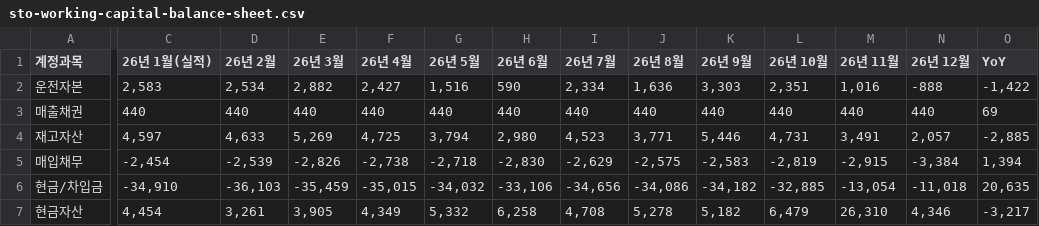
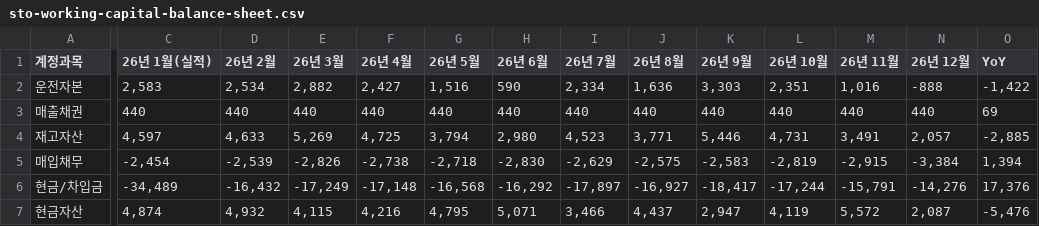
Before and after one commit to kyeongsoo88/New_stodashboard, a CSV file: frontend/public/data/sto-working-capital-balance-sheet.csv, drawn as a sheet; only a part is shown, gaps mark what is left out; the diff covers the shown part only; the diff names each change by its address in the sheet, - before the commit and + after, or states it on an @@ line.

```diff
--- a/frontend/public/data/sto-working-capital-balance-sheet.csv
+++ b/frontend/public/data/sto-working-capital-balance-sheet.csv
-C6 (26년 1월(실적)): -34,910
+C6 (26년 1월(실적)): -34,489
-D6 (26년 2월): -36,103
+D6 (26년 2월): -16,432
-E6 (26년 3월): -35,459
+E6 (26년 3월): -17,249
-F6 (26년 4월): -35,015
+F6 (26년 4월): -17,148
-G6 (26년 5월): -34,032
+G6 (26년 5월): -16,568
-H6 (26년 6월): -33,106
+H6 (26년 6월): -16,292
-I6 (26년 7월): -34,656
+I6 (26년 7월): -17,897
-J6 (26년 8월): -34,086
+J6 (26년 8월): -16,927
-K6 (26년 9월): -34,182
+K6 (26년 9월): -18,417
-L6 (26년 10월): -32,885
+L6 (26년 10월): -17,244
-M6 (26년 11월): -13,054
+M6 (26년 11월): -15,791
-N6 (26년 12월): -11,018
+N6 (26년 12월): -14,276
-O6 (YoY): 20,635
+O6 (YoY): 17,376
-C7 (26년 1월(실적)): 4,454
+C7 (26년 1월(실적)): 4,874
-D7 (26년 2월): 3,261
+D7 (26년 2월): 4,932
-E7 (26년 3월): 3,905
+E7 (26년 3월): 4,115
-F7 (26년 4월): 4,349
+F7 (26년 4월): 4,216
-G7 (26년 5월): 5,332
+G7 (26년 5월): 4,795
-H7 (26년 6월): 6,258
+H7 (26년 6월): 5,071
-I7 (26년 7월): 4,708
+I7 (26년 7월): 3,466
-J7 (26년 8월): 5,278
+J7 (26년 8월): 4,437
-K7 (26년 9월): 5,182
+K7 (26년 9월): 2,947
-L7 (26년 10월): 6,479
+L7 (26년 10월): 4,119
-M7 (26년 11월): 26,310
+M7 (26년 11월): 5,572
-N7 (26년 12월): 4,346
+N7 (26년 12월): 2,087
-O7 (YoY): -3,217
+O7 (YoY): -5,476
```
Also changed, not shown: 42 edited cells elsewhere in this file, frontend/public/data/sem-weekly-data.csv, frontend/public/data/sto-balance-sheet-2026-v2.csv, 2 other files.
